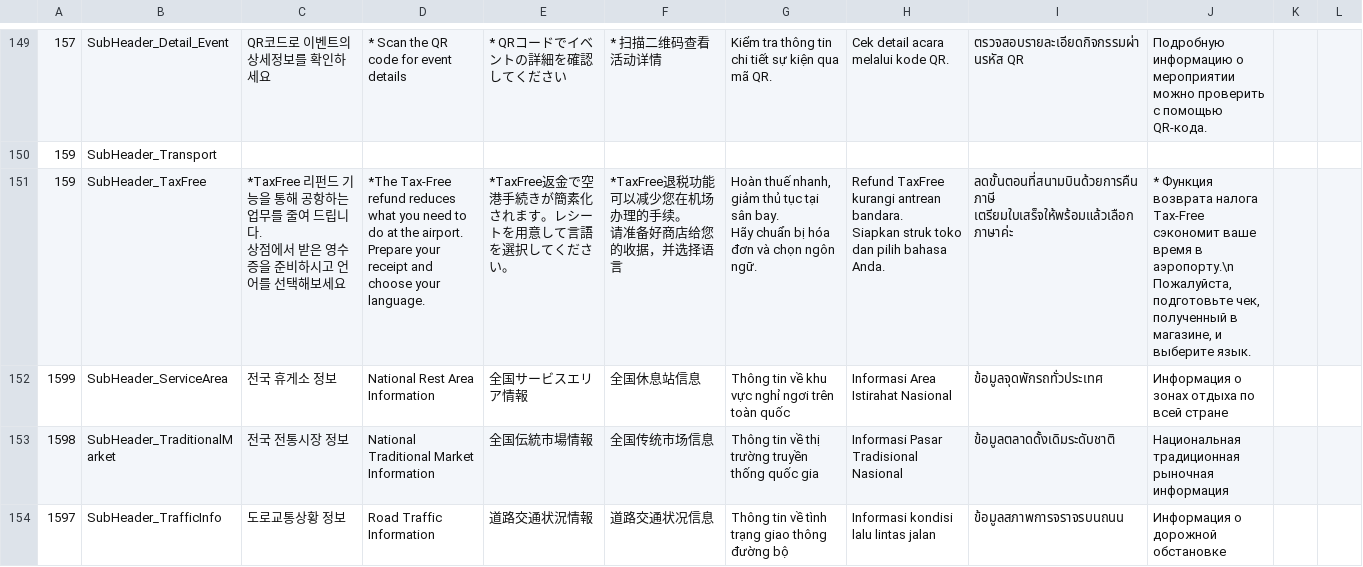
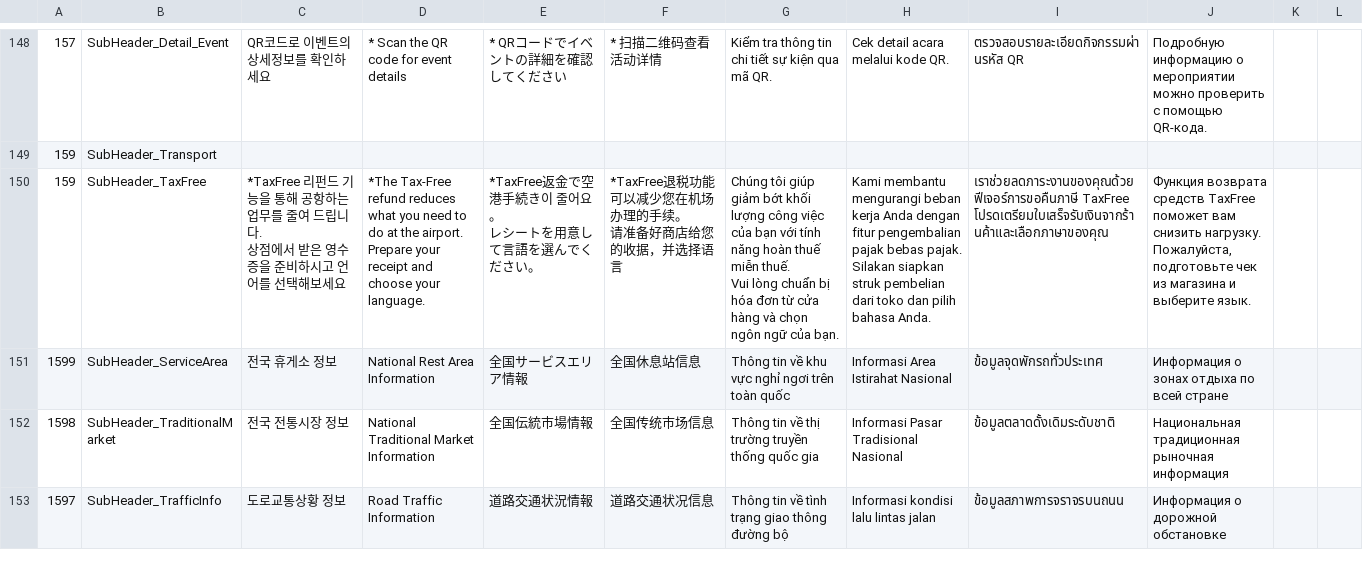
Before and after one commit to wit-project-sku/kiosk-electron, a CSV file: src/renderer/src/data/sheet-cache/Localization_Hwaseong.csv, drawn as a sheet; only a part is shown, gaps mark what is left out; addresses are those after the commit; ↵ is a line break in a cell; the diff covers the shown part only; the diff names each change by its address in the sheet, - before the commit and + after, or states it on an @@ line.

```diff
--- a/src/renderer/src/data/sheet-cache/Localization_Hwaseong.csv
+++ b/src/renderer/src/data/sheet-cache/Localization_Hwaseong.csv
-E150: *TaxFree返金で空港手続きが簡素化されます。レシートを用意して言語を選択してください。
+E150: *TaxFree返金で空港手続き이 줄어요。 ↵ レシートを用意して言語を選んでください。
-G150: Hoàn thuế nhanh, giảm thủ tục tại sân bay. ↵ Hãy chuẩn bị hóa đơn và chọn ngôn ngữ.
+G150: Chúng tôi giúp giảm bớt khối lượng công việc của bạn với tính năng hoàn thuế miễn thuế. ↵ Vui lòng chuẩn bị hóa đơn từ cửa hàng và chọn ngôn ngữ của bạn.
-H150: Refund TaxFree kurangi antrean bandara. ↵ Siapkan struk toko dan…
+H150: Kami membantu mengurangi beban kerja Anda dengan fitur pengembalian pajak bebas pajak. ↵ Silakan siapkan struk pembelian dari toko dan…
-I150: ลดขั้นตอนที่สนามบินด้วยการคืนภาษี ↵ เตรียมใบเสร็จให้พร้อมแล้วเลือกภาษาค่ะ
+I150: เราช่วยลดภาระงานของคุณด้วยฟีเจอร์การขอคืนภาษี TaxFree ↵ โปรดเตรียมใบเสร็จรับเงินจากร้านค้าและเลือกภาษาของคุณ
-J150: * Функция возврата налога Tax-Free сэкономит ваше время в аэропорту.\n Пожалуйста, подготовьте чек, полученный в магазине, и выберите…
+J150: Функция возврата средств TaxFree поможет вам снизить нагрузку. ↵ Пожалуйста, подготовьте чек из магазина и выберите…
```
Also changed, not shown: 1 removed row and 48 edited cells elsewhere in this file, src/renderer/src/data/sheet-cache/AICategory_Osaek.csv, src/renderer/src/data/sheet-cache/Localization_Insa.csv, 23 other files.
